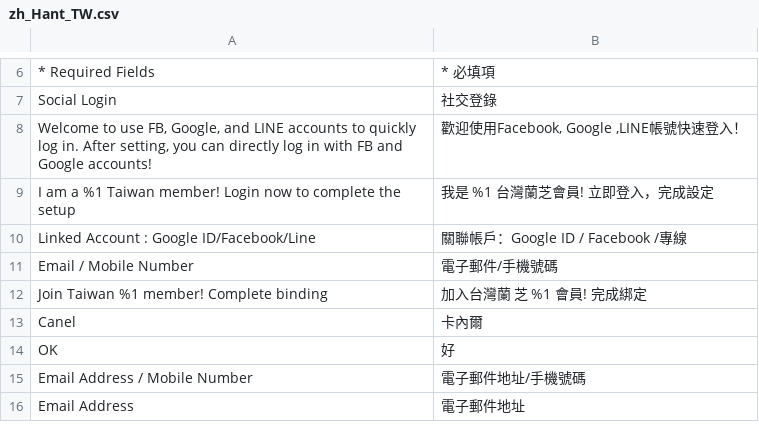
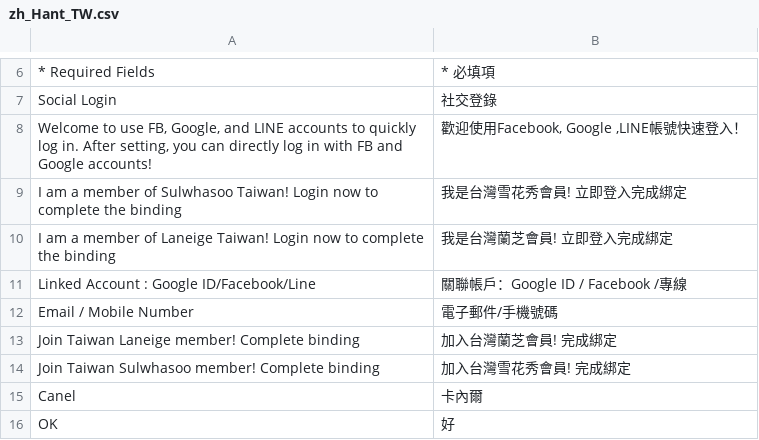
Before and after one commit to congvt305/staging-twap, a CSV file: app/code/Eguana/MobileLogin/i18n/zh_Hant_TW.csv, drawn as a sheet; only a part is shown, gaps mark what is left out; the shorter side is filled out with more unchanged rows; removed rows and columns are numbered as before the commit, all else as after; the diff names each change by its address in the sheet, - before the commit and + after, or states it on an @@ line.

```diff
--- a/app/code/Eguana/MobileLogin/i18n/zh_Hant_TW.csv
+++ b/app/code/Eguana/MobileLogin/i18n/zh_Hant_TW.csv
-row 9: I am a %1 Taiwan member! Login now to complete the setup | 我是 %1 台灣蘭芝會員! 立即登入，完成設定
+row 9: I am a member of Sulwhasoo Taiwan! Login now to complete the binding | 我是台灣雪花秀會員! 立即登入完成綁定
+row 10: I am a member of Laneige Taiwan! Login now to complete the binding | 我是台灣蘭芝會員! 立即登入完成綁定
-A13: Join Taiwan %1 member! Complete binding
+A13: Join Taiwan Laneige member! Complete binding
-B13: 加入台灣蘭 芝 %1 會員! 完成綁定
+B13: 加入台灣蘭芝會員! 完成綁定
+row 14: Join Taiwan Sulwhasoo member! Complete binding | 加入台灣雪花秀會員! 完成綁定
```
Also changed, not shown: app/code/Eguana/MobileLogin/i18n/en_US.csv, app/code/Eguana/SocialLogin/i18n/en_US.csv, 6 other files.
